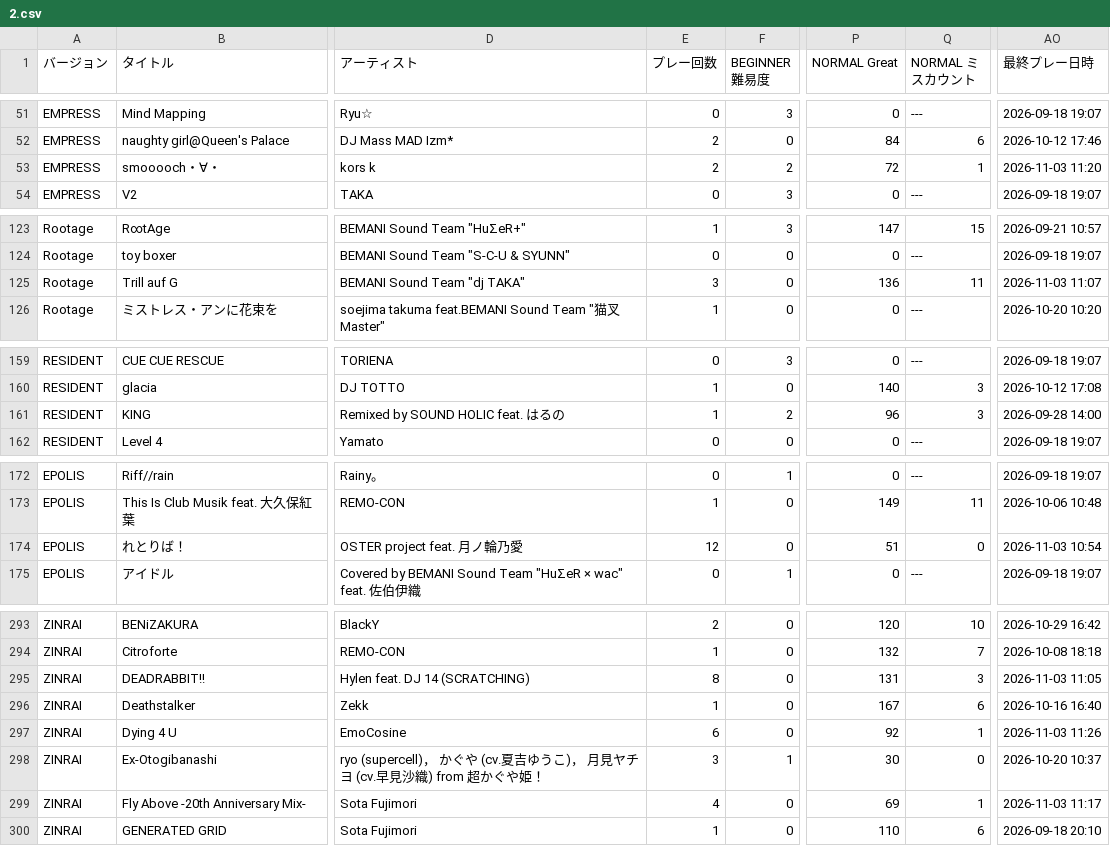
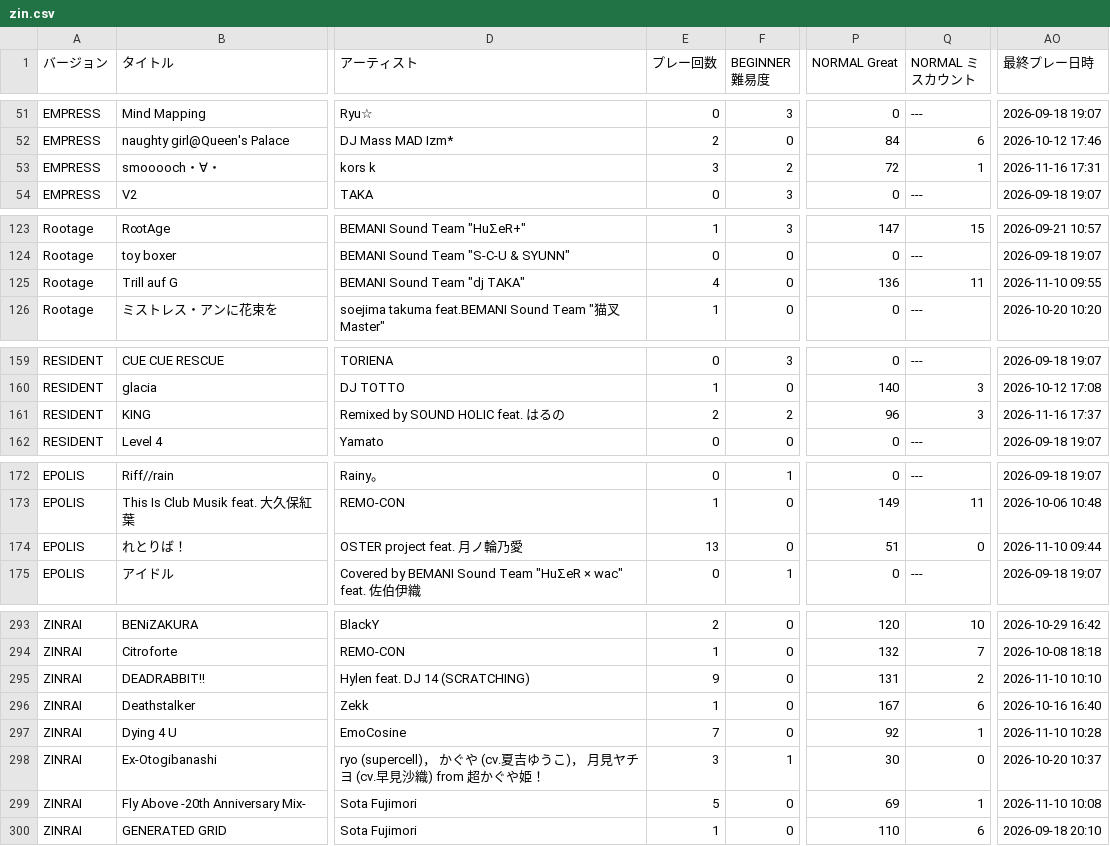
Before and after one commit to pji2918/py, a CSV file: data/zin.csv (was data/2.csv), drawn as a sheet; only a part is shown, gaps mark what is left out; the diff covers the shown part only; the diff names each change by its address in the sheet, - before the commit and + after, or states it on an @@ line.

```diff
--- a/data/2.csv
+++ b/data/zin.csv
-E53 (プレー回数): 2
+E53 (プレー回数): 3
-AO53 (最終プレー日時): 2026-11-03 11:20
+AO53 (最終プレー日時): 2026-11-16 17:31
-E125 (プレー回数): 3
+E125 (プレー回数): 4
-AO125 (最終プレー日時): 2026-11-03 11:07
+AO125 (最終プレー日時): 2026-11-10 09:55
-E161 (プレー回数): 1
+E161 (プレー回数): 2
-AO161 (最終プレー日時): 2026-09-28 14:00
+AO161 (最終プレー日時): 2026-11-16 17:37
-E174 (プレー回数): 12
+E174 (プレー回数): 13
-AO174 (最終プレー日時): 2026-11-03 10:54
+AO174 (最終プレー日時): 2026-11-10 09:44
-E295 (プレー回数): 8
+E295 (プレー回数): 9
-Q295 (NORMAL ミスカウント): 3
+Q295 (NORMAL ミスカウント): 2
-AO295 (最終プレー日時): 2026-11-03 11:05
+AO295 (最終プレー日時): 2026-11-10 10:10
-E297 (プレー回数): 6
+E297 (プレー回数): 7
-AO297 (最終プレー日時): 2026-11-03 11:26
+AO297 (最終プレー日時): 2026-11-10 10:28
-E299 (プレー回数): 4
+E299 (プレー回数): 5
-AO299 (最終プレー日時): 2026-11-03 11:17
+AO299 (最終プレー日時): 2026-11-10 10:08
```
Also changed, not shown: 1 added row and 43 edited cells elsewhere in this file, 2 other files.
